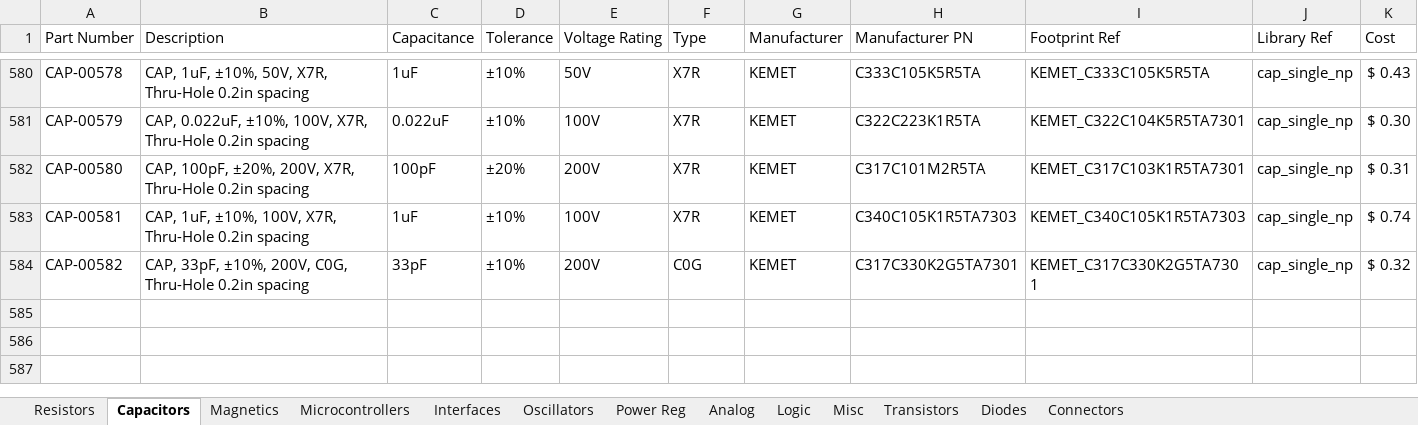
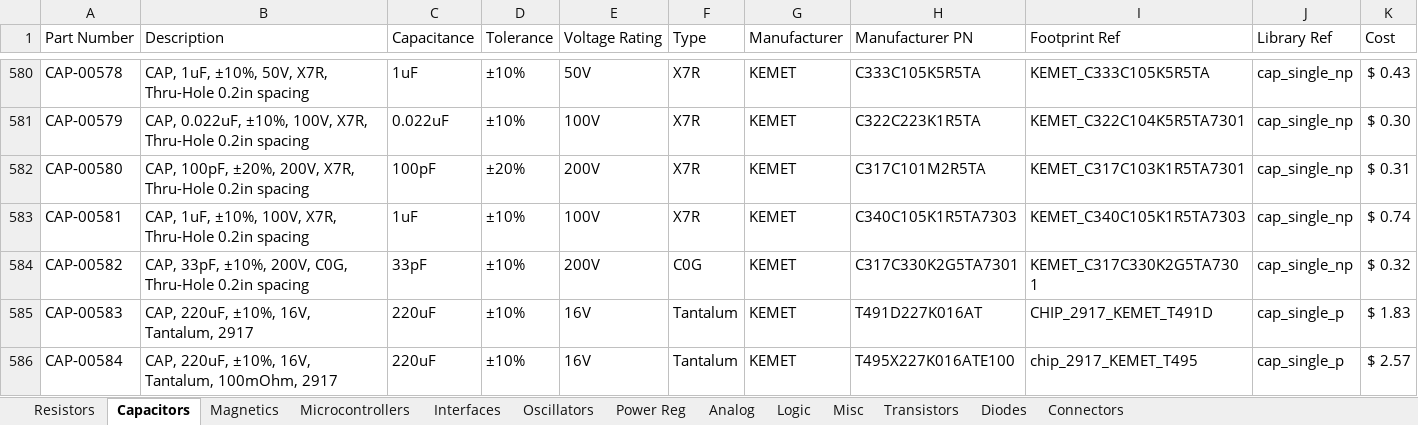
Before and after one commit to CWRUbotix/CWRUbotix_Altium_Library, an Excel workbook: DB.xlsx, sheet Capacitors, drawn as a sheet; only a part is shown, gaps mark what is left out; values as stored, in another font and other column widths than the file's, no borders; the diff names each change by its address in the sheet, - before the commit and + after, or states it on an @@ line.

```diff
--- a/DB.xlsx (sheet Capacitors)
+++ b/DB.xlsx (sheet Capacitors)
+row 585: CAP-00583 | CAP, 220uF, ±10%, 16V, Tantalum, 2917 | 220uF | ±10% | 16V | Tantalum | KEMET | T491D227K016AT | CHIP_2917_KEMET_T491D | cap_single_p | $ 1.83
+row 586: CAP-00584 | CAP, 220uF, ±10%, 16V, Tantalum, 100mOhm, 2917 | 220uF | ±10% | 16V | Tantalum | KEMET | T495X227K016ATE100 | chip_2917_KEMET_T495 | cap_single_p | $ 2.57
```
Also changed, not shown: sheet Connectors, sheet Interfaces, sheet Misc, sheet Analog, 30 other files.
